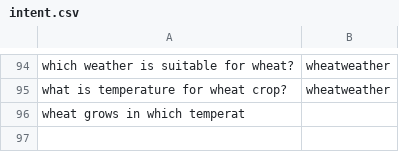
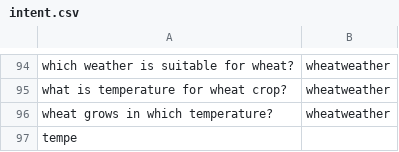
Before and after one commit to reflectstars/NLP-ANN-Agriculture-Chatbot, a CSV file: datasets/intent.csv, drawn as a sheet; only a part is shown, gaps mark what is left out.

Commit message:
Added missing classes

```diff
--- a/datasets/intent.csv
+++ b/datasets/intent.csv
@@ -95,2 +95,3 @@ which weather is suitable for wheat?,wheatweather
 what is temperature for wheat crop?,wheatweather
-wheat grows in which temperat
+wheat grows in which temperature?,wheatweather
+tempe
```
